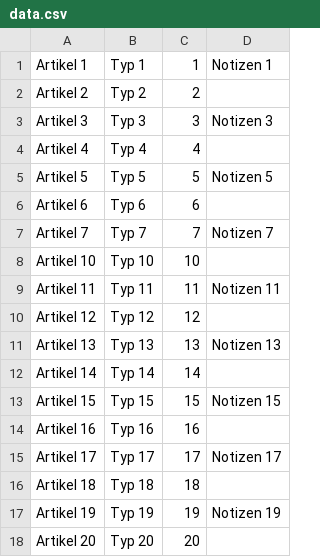
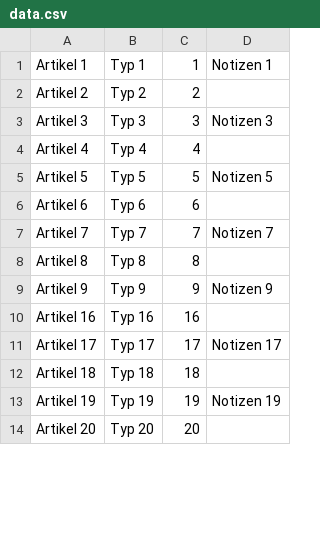
Before and after one commit to YosatoW/it-inventar, a CSV file: data.csv, drawn as a sheet; only a part is shown; removed rows and columns are numbered as before the commit, all else as after; the diff covers the shown part only; the diff names each change by its address in the sheet, - before the commit and + after, or states it on an @@ line.

```diff
--- a/data.csv
+++ b/data.csv
-row 8: Artikel 10 | Typ 10 | 10
-row 9: Artikel 11 | Typ 11 | 11 | Notizen 11
-row 10: Artikel 12 | Typ 12 | 12
-row 11: Artikel 13 | Typ 13 | 13 | Notizen 13
-row 12: Artikel 14 | Typ 14 | 14
-row 13: Artikel 15 | Typ 15 | 15 | Notizen 15
+row 8: Artikel 8 | Typ 8 | 8
+row 9: Artikel 9 | Typ 9 | 9 | Notizen 9
```
Also changed, not shown: 41 added rows elsewhere in this file, 8 other files.
